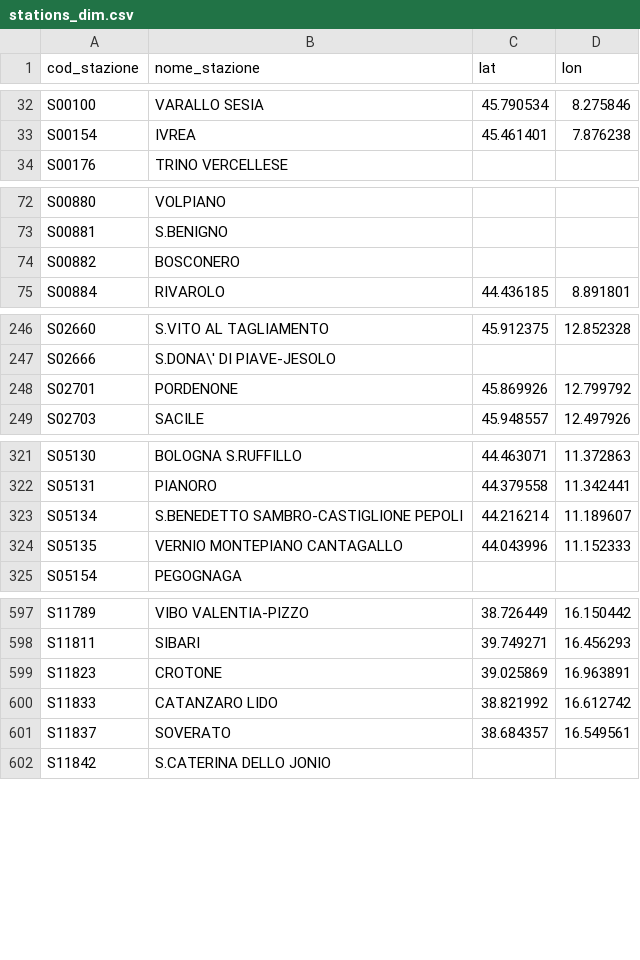
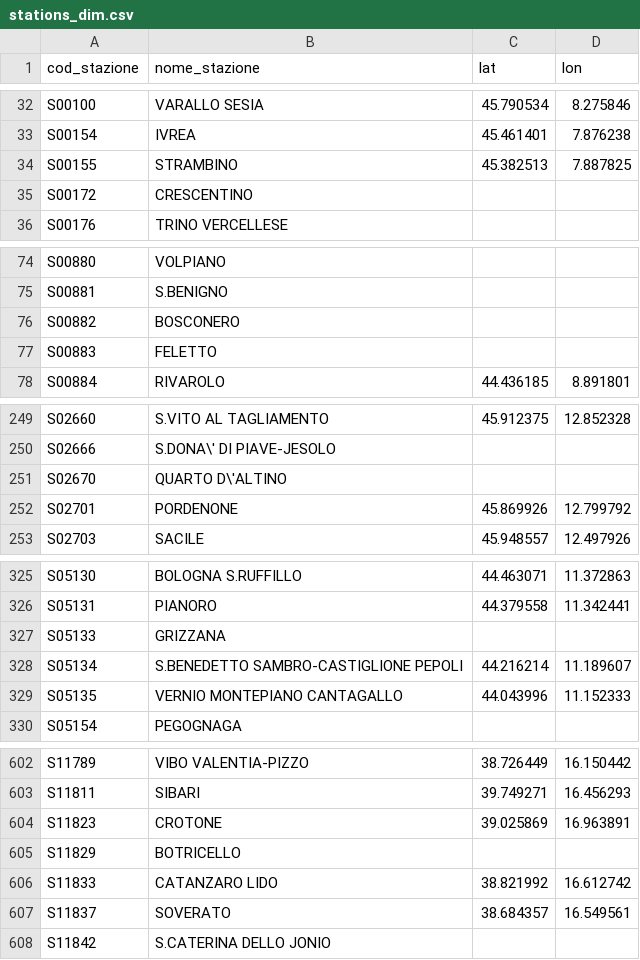
Before and after one commit to DrElegantia/trainstats-dashboard-test, a CSV file: data/gold/stations_dim.csv, drawn as a sheet; only a part is shown, gaps mark what is left out; the diff covers the shown part only; the diff names each change by its address in the sheet, - before the commit and + after, or states it on an @@ line.

```diff
--- a/data/gold/stations_dim.csv
+++ b/data/gold/stations_dim.csv
+row 34: S00155 | STRAMBINO | 45.382513 | 7.887825
+row 35: S00172 | CRESCENTINO
+row 77: S00883 | FELETTO
+row 251: S02670 | QUARTO D\'ALTINO
+row 327: S05133 | GRIZZANA
+row 605: S11829 | BOTRICELLO
```
Also changed, not shown: 1 added row elsewhere in this file, data/gold/kpi_dettaglio_categoria.csv, data/gold/kpi_mese_categoria.csv, 7 other files.
